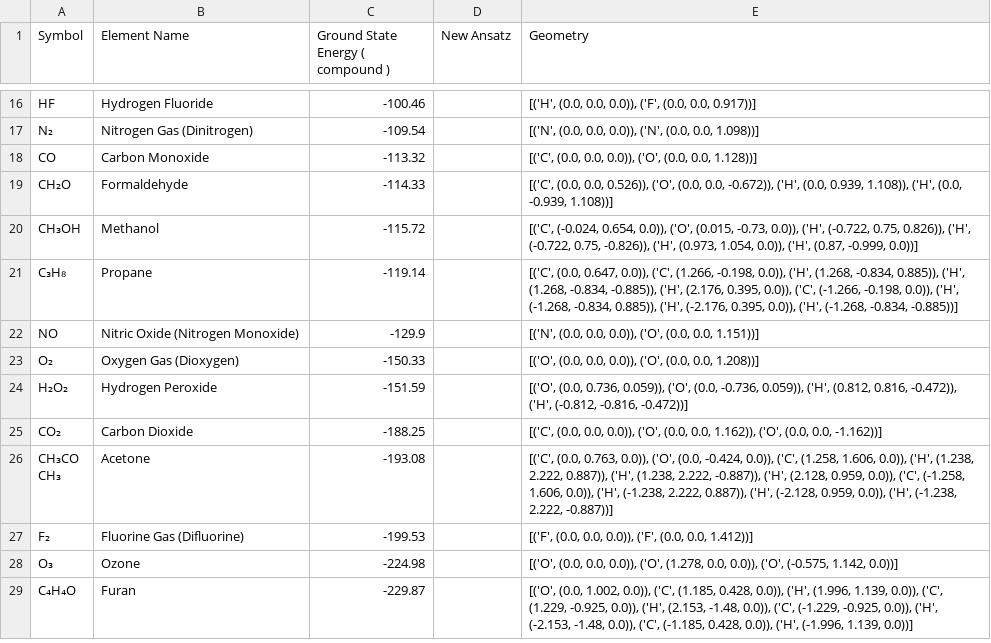
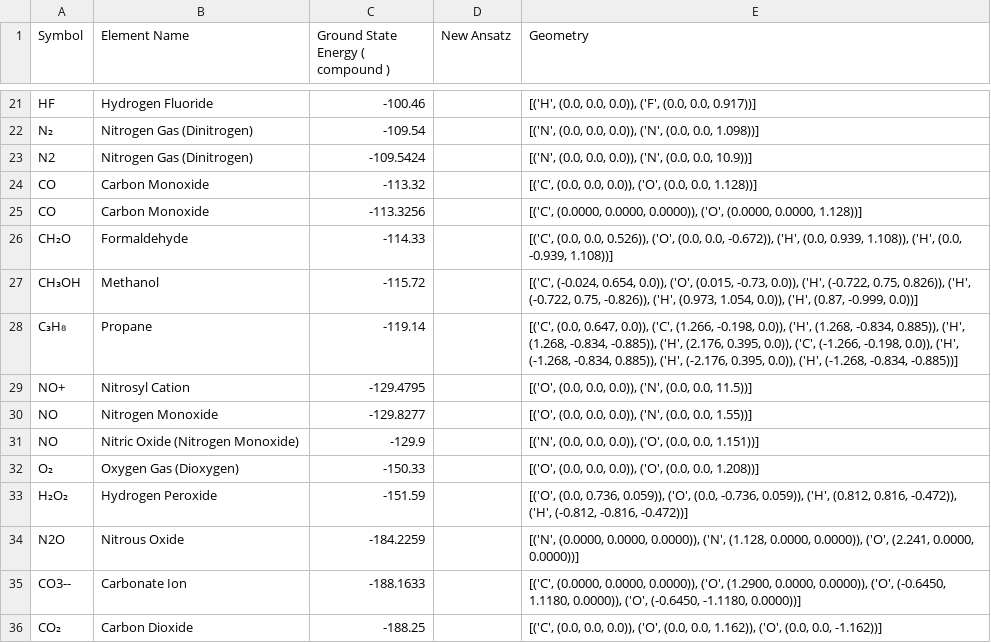
Before and after one commit to twobombs/thereminq-examples, a CSV file: vqe/import_clifford_vqe_min.csv, drawn as a sheet; only a part is shown, gaps mark what is left out; the shorter side is filled out with more unchanged rows; the diff covers the shown part only.

Commit message:
Add files via upload

```diff
--- a/vqe/import_clifford_vqe_min.csv
+++ b/vqe/import_clifford_vqe_min.csv
@@ -17,3 +22,5 @@ HF,Hydrogen Fluoride,-100.46,,"[('H', (0.0, 0.0, 0.0)), ('F', (0.0, 0.0, 0.917))
 N₂,Nitrogen Gas (Dinitrogen),-109.54,,"[('N', (0.0, 0.0, 0.0)), ('N', (0.0, 0.0, 1.098))]"
+N2,Nitrogen Gas (Dinitrogen),-109.5424,,"[('N', (0.0, 0.0, 0.0)), ('N', (0.0, 0.0, 10.9))]"
 CO,Carbon Monoxide,-113.32,,"[('C', (0.0, 0.0, 0.0)), ('O', (0.0, 0.0, 1.128))]"
+CO,Carbon Monoxide,-113.3256,,"[('C', (0.0000, 0.0000, 0.0000)), ('O', (0.0000, 0.0000, 1.128))]"
 CH₂O,Formaldehyde,-114.33,,"[('C', (0.0, 0.0, 0.526)), ('O', (0.0, 0.0, -0.672)), ('H', (0.0, 0.939, 1.108)), ('H', (0.0, -0.939, 1.108))]"
@@ -21,2 +28,4 @@ CH₃OH,Methanol,-115.72,,"[('C', (-0.024, 0.654, 0.0)), ('O', (0.015, -0.73, 0.
 C₃H₈,Propane,-119.14,,"[('C', (0.0, 0.647, 0.0)), ('C', (1.266, -0.198, 0.0)), ('H', (1.268, -0.834, 0.885)), ('H', (1.268, -0.834, -0.885)), ('H', (2.176, 0.395, 0.0)), ('C', (-1.266, -0.198, 0.0)), ('H', (-1.268, -0.834, 0.885)), ('H', (-2.176, 0.395, 0.0)), ('H', (-1.268, -0.834, -0.885))]"
+NO+,Nitrosyl Cation,-129.4795,,"[('O', (0.0, 0.0, 0.0)), ('N', (0.0, 0.0, 11.5))]"
+NO,Nitrogen Monoxide,-129.8277,,"[('O', (0.0, 0.0, 0.0)), ('N', (0.0, 0.0, 1.55))]"
 NO,Nitric Oxide (Nitrogen Monoxide),-129.9,,"[('N', (0.0, 0.0, 0.0)), ('O', (0.0, 0.0, 1.151))]"
@@ -24,2 +33,4 @@ O₂,Oxygen Gas (Dioxygen),-150.33,,"[('O', (0.0, 0.0, 0.0)), ('O', (0.0, 0.0, 1
 H₂O₂,Hydrogen Peroxide,-151.59,,"[('O', (0.0, 0.736, 0.059)), ('O', (0.0, -0.736, 0.059)), ('H', (0.812, 0.816, -0.472)), ('H', (-0.812, -0.816, -0.472))]"
+N2O,Nitrous Oxide,-184.2259,,"[('N', (0.0000, 0.0000, 0.0000)), ('N', (1.128, 0.0000, 0.0000)), ('O', (2.241, 0.0000, 0.0000))]"
+CO3--,Carbonate Ion,-188.1633,,"[('C', (0.0000, 0.0000, 0.0000)), ('O', (1.2900, 0.0000, 0.0000)), ('O', (-0.6450, 1.1180, 0.0000)), ('O', (-0.6450, -1.1180, 0.0000))]"
 CO₂,Carbon Dioxide,-188.25,,"[('C', (0.0, 0.0, 0.0)), ('O', (0.0, 0.0, 1.162)), ('O', (0.0, 0.0, -1.162))]"
```
Also changed, not shown: 20 added rows, 2 removed rows, 13 moved rows and 8 edited cells elsewhere in this file.
